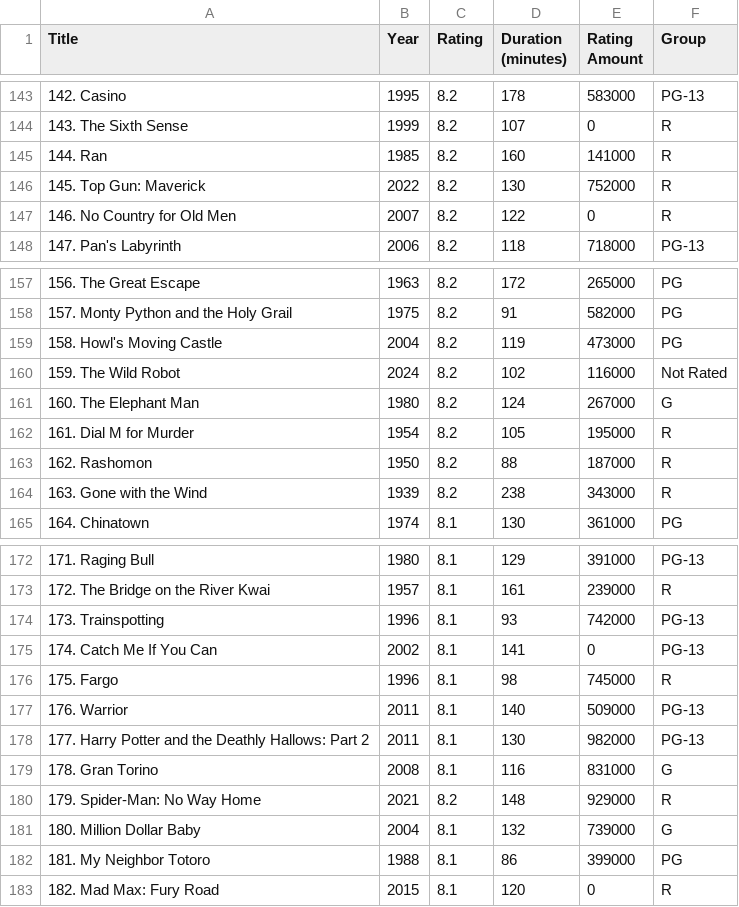
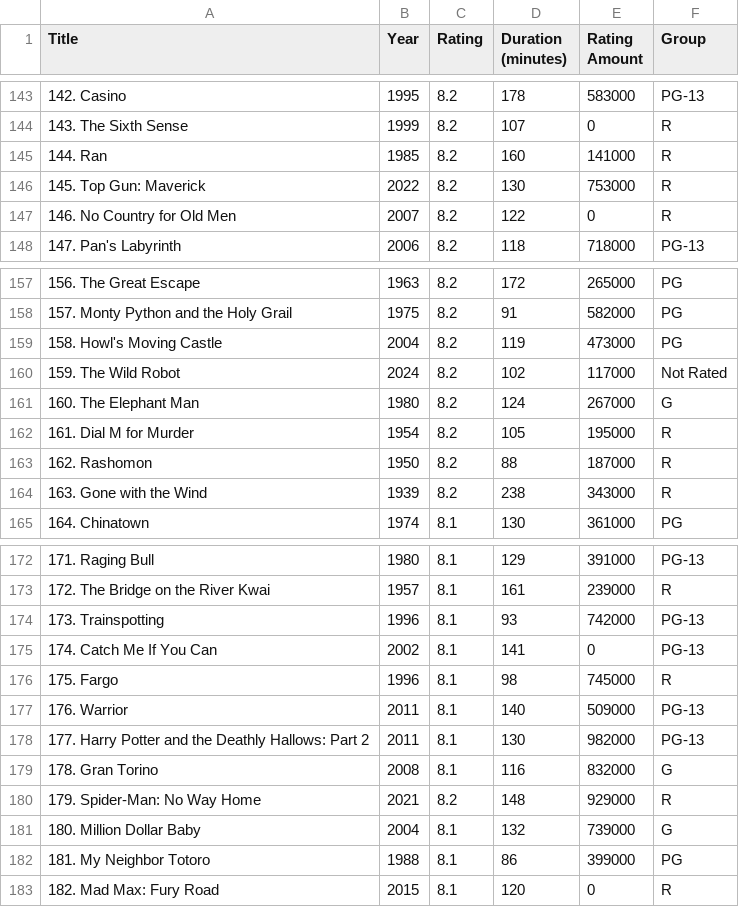
Before and after one commit to GintautasLuksas/GMR, a CSV file: src/imdb_movies.csv, drawn as a sheet; only a part is shown, gaps mark what is left out; the diff covers the shown part only.

```diff
--- a/src/imdb_movies.csv
+++ b/src/imdb_movies.csv
@@ -145,3 +145,3 @@
 144. Ran,1985,8.2,160,141000,R
-145. Top Gun: Maverick,2022,8.2,130,752000,R
+145. Top Gun: Maverick,2022,8.2,130,753000,R
 146. No Country for Old Men,2007,8.2,122,0,R
@@ -159,3 +159,3 @@
 158. Howl's Moving Castle,2004,8.2,119,473000,PG
-159. The Wild Robot,2024,8.2,102,116000,Not Rated
+159. The Wild Robot,2024,8.2,102,117000,Not Rated
 160. The Elephant Man,1980,8.2,124,267000,G
@@ -178,3 +178,3 @@
 177. Harry Potter and the Deathly Hallows: Part 2,2011,8.1,130,982000,PG-13
-178. Gran Torino,2008,8.1,116,831000,G
+178. Gran Torino,2008,8.1,116,832000,G
 179. Spider-Man: No Way Home,2021,8.2,148,929000,R
```
Also changed, not shown: 6 added rows, 1 removed row and 5 edited cells elsewhere in this file, 3 other files.
